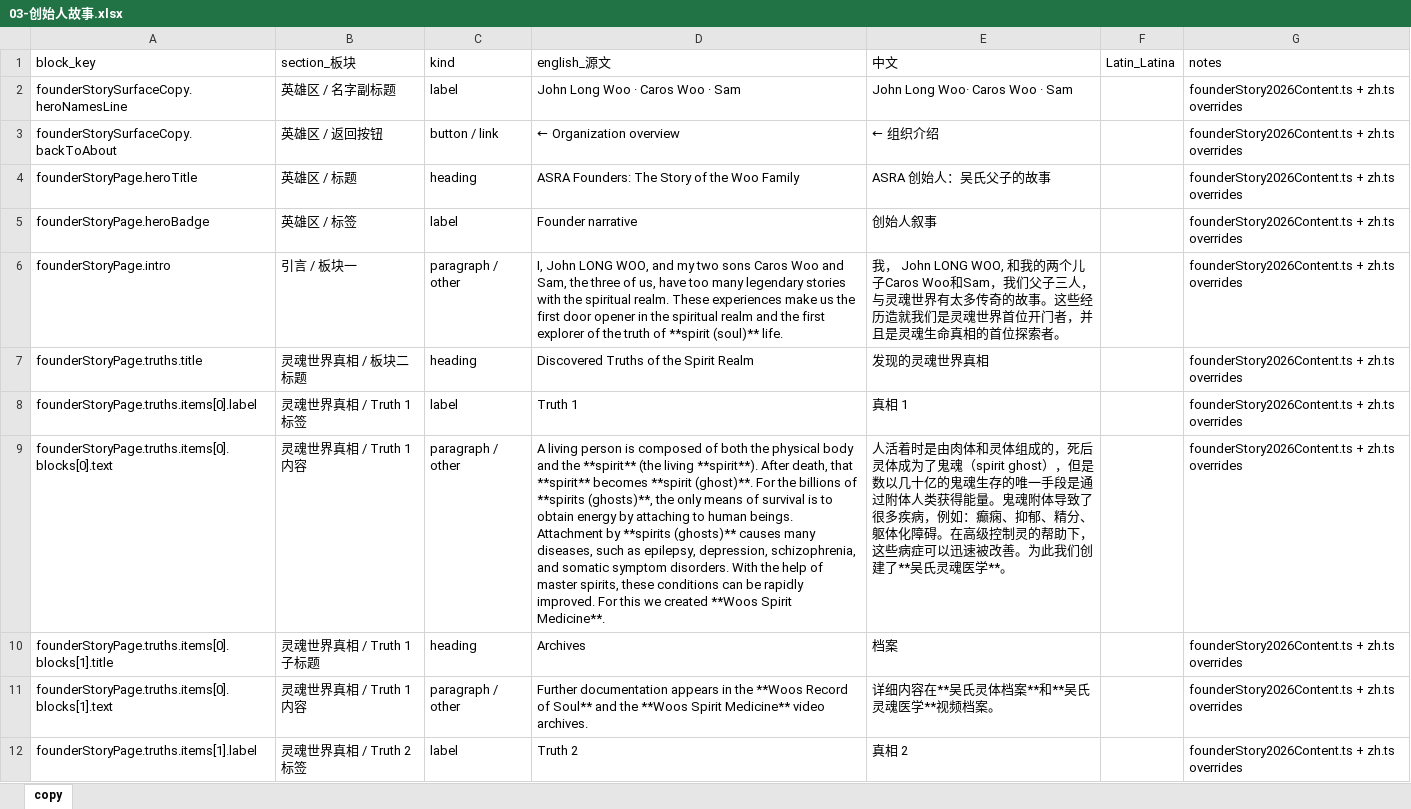
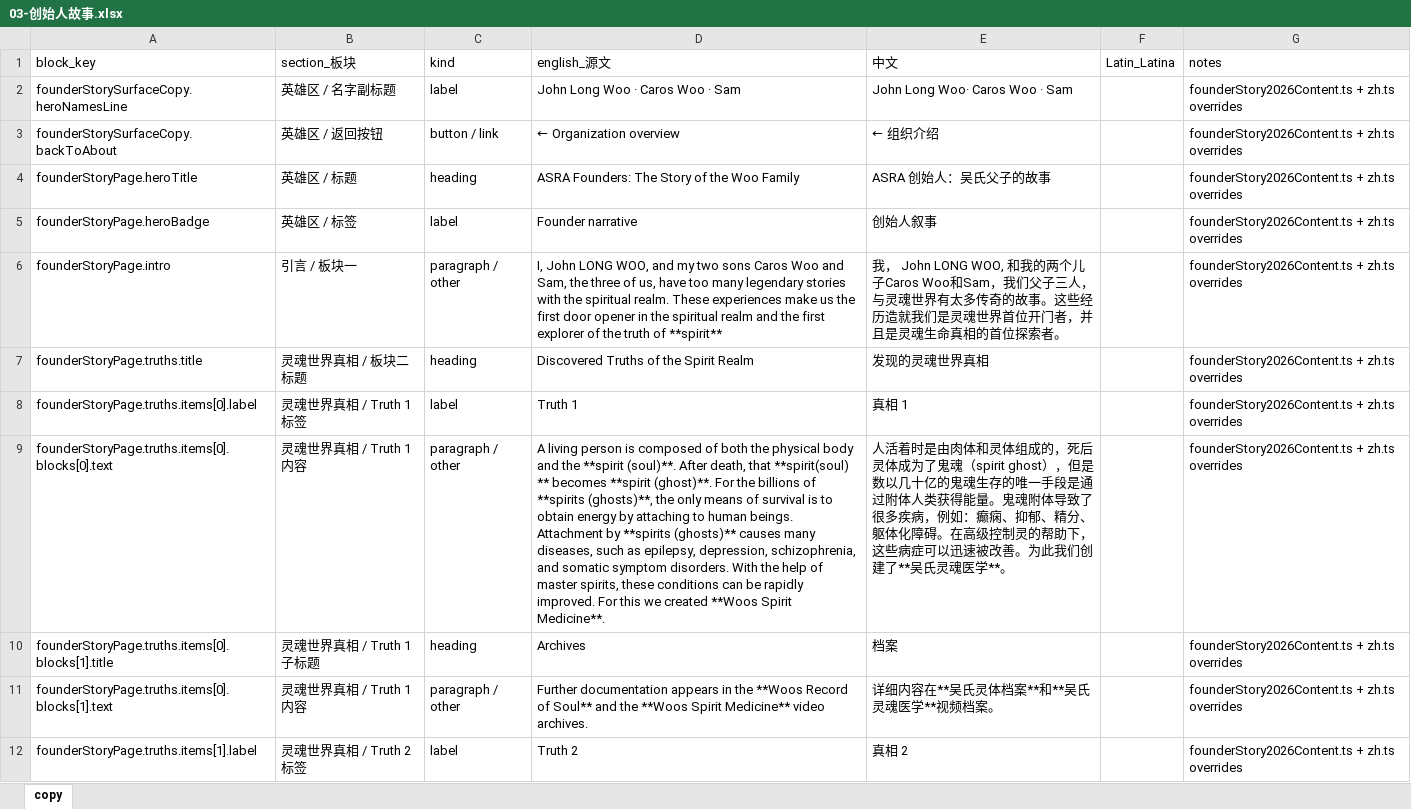
Before and after one commit to caroswu007-cyber/ASRA-Officialweb, an Excel workbook: docs/page-copy/03-创始人故事.xlsx, sheet copy, drawn as a sheet; only a part is shown; values as stored, in another font and other column widths than the file's, no borders; the diff names each change by its address in the sheet, - before the commit and + after, or states it on an @@ line.

```diff
--- a/docs/page-copy/03-创始人故事.xlsx (sheet copy)
+++ b/docs/page-copy/03-创始人故事.xlsx (sheet copy)
-D6 (english_源文): …truth of **spirit (soul)** life.
+D6 (english_源文): …truth of **spirit**
-D9 (english_源文): …and the **spirit** (the living **spirit**). After death, that **spirit** becomes **spirit…
+D9 (english_源文): …and the **spirit (soul)**. After death, that **spirit(soul) ** becomes **spirit…
```
Also changed, not shown: 9 other files.
